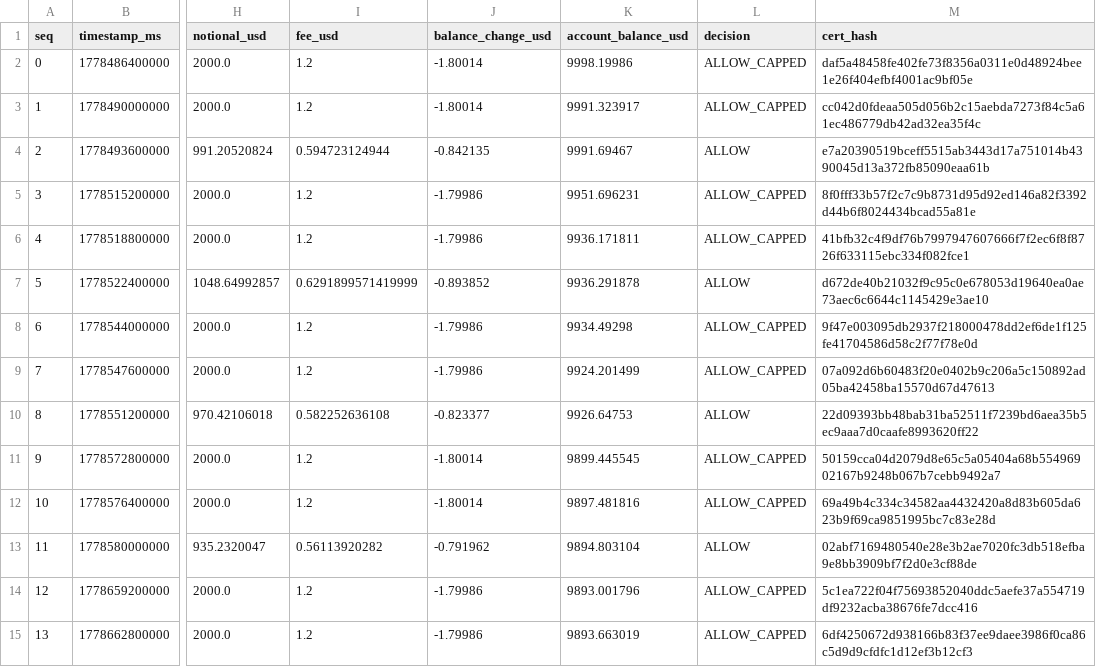
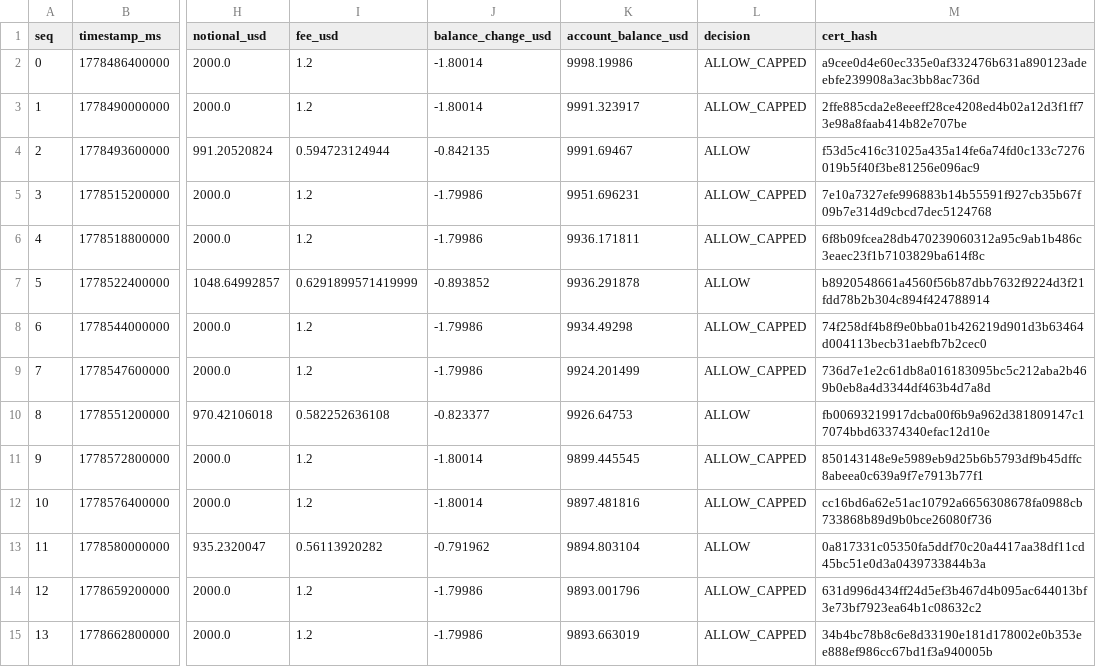
Before and after one commit to Pratiikpy/agent-arena, a CSV file: evidence/last_run/trades_funding-carry.csv, drawn as a sheet; only a part is shown, gaps mark what is left out; the diff covers the shown part only; the diff names each change by its address in the sheet, - before the commit and + after, or states it on an @@ line.

```diff
--- a/evidence/last_run/trades_funding-carry.csv
+++ b/evidence/last_run/trades_funding-carry.csv
-M2 (cert_hash): daf5a48458fe402fe73f8356a0311e0d48924bee1e26f404efbf4001ac9bf05e
+M2 (cert_hash): a9cee0d4e60ec335e0af332476b631a890123adeebfe239908a3ac3bb8ac736d
-M3 (cert_hash): cc042d0fdeaa505d056b2c15aebda7273f84c5a61ec486779db42ad32ea35f4c
+M3 (cert_hash): 2ffe885cda2e8eeeff28ce4208ed4b02a12d3f1ff73e98a8faab414b82e707be
-M4 (cert_hash): e7a20390519bceff5515ab3443d17a751014b4390045d13a372fb85090eaa61b
+M4 (cert_hash): f53d5c416c31025a435a14fe6a74fd0c133c7276019b5f40f3be81256e096ac9
-M5 (cert_hash): 8f0fff33b57f2c7c9b8731d95d92ed146a82f3392d44b6f8024434bcad55a81e
+M5 (cert_hash): 7e10a7327efe996883b14b55591f927cb35b67f09b7e314d9cbcd7dec5124768
-M6 (cert_hash): 41bfb32c4f9df76b7997947607666f7f2ec6f8f8726f633115ebc334f082fce1
+M6 (cert_hash): 6f8b09fcea28db470239060312a95c9ab1b486c3eaec23f1b7103829ba614f8c
-M7 (cert_hash): d672de40b21032f9c95c0e678053d19640ea0ae73aec6c6644c1145429e3ae10
+M7 (cert_hash): b8920548661a4560f56b87dbb7632f9224d3f21fdd78b2b304c894f424788914
-M8 (cert_hash): 9f47e003095db2937f218000478dd2ef6de1f125fe41704586d58c2f77f78e0d
+M8 (cert_hash): 74f258df4b8f9e0bba01b426219d901d3b63464d004113becb31aebfb7b2cec0
-M9 (cert_hash): 07a092d6b60483f20e0402b9c206a5c150892ad05ba42458ba15570d67d47613
+M9 (cert_hash): 736d7e1e2c61db8a016183095bc5c212aba2b469b0eb8a4d3344df463b4d7a8d
-M10 (cert_hash): 22d09393bb48bab31ba52511f7239bd6aea35b5ec9aaa7d0caafe8993620ff22
+M10 (cert_hash): fb00693219917dcba00f6b9a962d381809147c17074bbd63374340efac12d10e
-M11 (cert_hash): 50159cca04d2079d8e65c5a05404a68b55496902167b9248b067b7cebb9492a7
+M11 (cert_hash): 850143148e9e5989eb9d25b6b5793df9b45dffc8abeea0c639a9f7e7913b77f1
-M12 (cert_hash): 69a49b4c334c34582aa4432420a8d83b605da623b9f69ca9851995bc7c83e28d
+M12 (cert_hash): cc16bd6a62e51ac10792a6656308678fa0988cb733868b89d9b0bce26080f736
-M13 (cert_hash): 02abf7169480540e28e3b2ae7020fc3db518efba9e8bb3909bf7f2d0e3cf88de
+M13 (cert_hash): 0a817331c05350fa5ddf70c20a4417aa38df11cd45bc51e0d3a0439733844b3a
-M14 (cert_hash): 5c1ea722f04f75693852040ddc5aefe37a554719df9232acba38676fe7dcc416
+M14 (cert_hash): 631d996d434ff24d5ef3b467d4b095ac644013bf3e73bf7923ea64b1c08632c2
-M15 (cert_hash): 6df4250672d938166b83f37ee9daee3986f0ca86c5d9d9cfdfc1d12ef3b12cf3
+M15 (cert_hash): 34b4bc78b8c6e8d33190e181d178002e0b353ee888ef986cc67bd1f3a940005b
```
Also changed, not shown: 79 edited cells elsewhere in this file, evidence/last_run/trades_baseline-momentum.csv, evidence/last_run/trades_benchmark-buyhold.csv, 41 other files.
